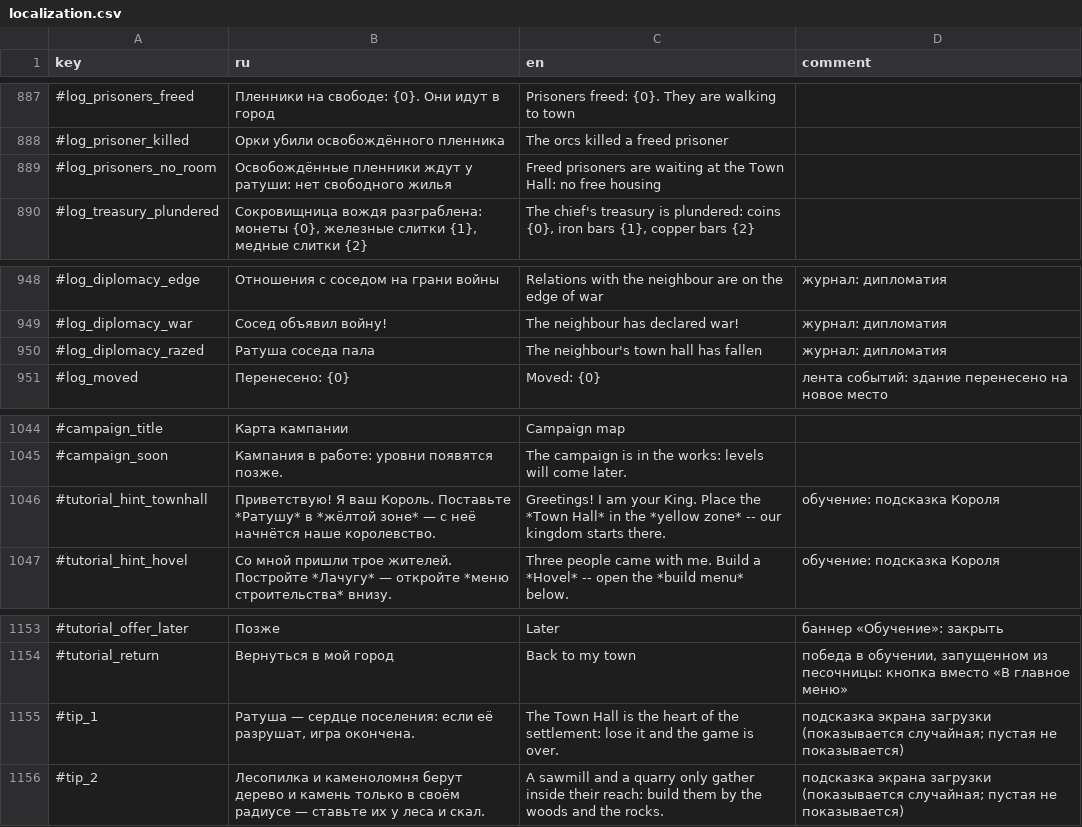
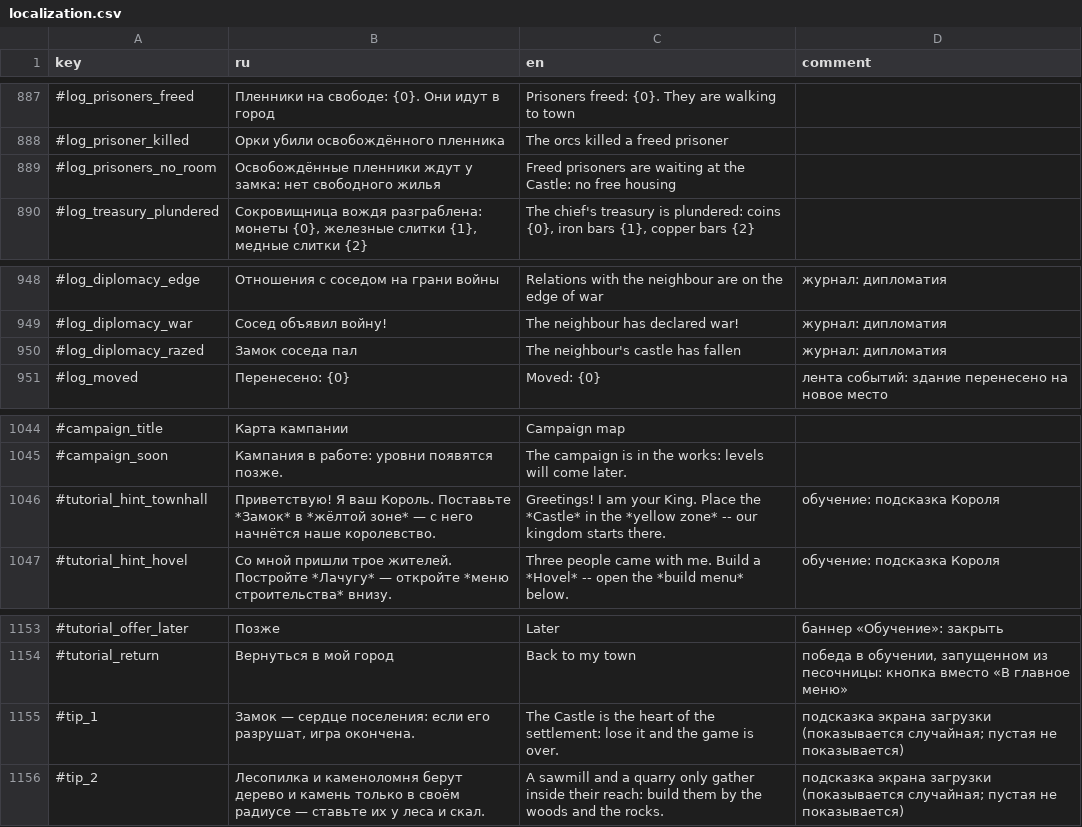
Before and after one commit to Safronov-Siarhei/CityBuilding, a CSV file: Assets/_Project/Balance/localization.csv, drawn as a sheet; only a part is shown, gaps mark what is left out; the diff covers the shown part only.

```diff
--- a/Assets/_Project/Balance/localization.csv
+++ b/Assets/_Project/Balance/localization.csv
@@ -888,3 +888,3 @@ key,ru,en,comment
 #log_prisoner_killed,Орки убили освобождённого пленника,The orcs killed a freed prisoner,
-#log_prisoners_no_room,Освобождённые пленники ждут у ратуши: нет свободного жилья,Freed prisoners are waiting at the Town Hall: no free housing,
+#log_prisoners_no_room,Освобождённые пленники ждут у замка: нет свободного жилья,Freed prisoners are waiting at the Castle: no free housing,
 #log_treasury_plundered,"Сокровищница вождя разграблена: монеты {0}, железные слитки {1}, медные слитки {2}","The chief's treasury is plundered: coins {0}, iron bars {1}, copper bars {2}",
@@ -949,3 +949,3 @@ key,ru,en,comment
 #log_diplomacy_war,Сосед объявил войну!,The neighbour has declared war!,журнал: дипломатия
-#log_diplomacy_razed,Ратуша соседа пала,The neighbour's town hall has fallen,журнал: дипломатия
+#log_diplomacy_razed,Замок соседа пал,The neighbour's castle has fallen,журнал: дипломатия
 #log_moved,Перенесено: {0},Moved: {0},лента событий: здание перенесено на новое место
@@ -1045,3 +1045,3 @@ key,ru,en,comment
 #campaign_soon,Кампания в работе: уровни появятся позже.,The campaign is in the works: levels will come later.,
-#tutorial_hint_townhall,Приветствую! Я ваш Король. Поставьте *Ратушу* в *жёлтой зоне* — с неё начнётся наше королевство.,Greetings! I am your King. Place the *Town Hall* in the *yellow zone* -- our kingdom starts there.,обучение: подсказка Короля
+#tutorial_hint_townhall,Приветствую! Я ваш Король. Поставьте *Замок* в *жёлтой зоне* — с него начнётся наше королевство.,Greetings! I am your King. Place the *Castle* in the *yellow zone* -- our kingdom starts there.,обучение: подсказка Короля
 #tutorial_hint_hovel,Со мной пришли трое жителей. Постройте *Лачугу* — откройте *меню строительства* внизу.,Three people came with me. Build a *Hovel* -- open the *build menu* below.,обучение: подсказка Короля
@@ -1154,3 +1154,3 @@ key,ru,en,comment
 #tutorial_return,Вернуться в мой город,Back to my town,"победа в обучении, запущенном из песочницы: кнопка вместо «В главное меню»"
-#tip_1,"Ратуша — сердце поселения: если её разрушат, игра окончена.",The Town Hall is the heart of the settlement: lose it and the game is over.,подсказка экрана загрузки (показывается случайная; пустая не показывается)
+#tip_1,"Замок — сердце поселения: если его разрушат, игра окончена.",The Castle is the heart of the settlement: lose it and the game is over.,подсказка экрана загрузки (показывается случайная; пустая не показывается)
 #tip_2,Лесопилка и каменоломня берут дерево и камень только в своём радиусе — ставьте их у леса и скал.,A sawmill and a quarry only gather inside their reach: build them by the woods and the rocks.,подсказка экрана загрузки (показывается случайная; пустая не показывается)
```
Also changed, not shown: 26 edited cells elsewhere in this file, 12 other files.
